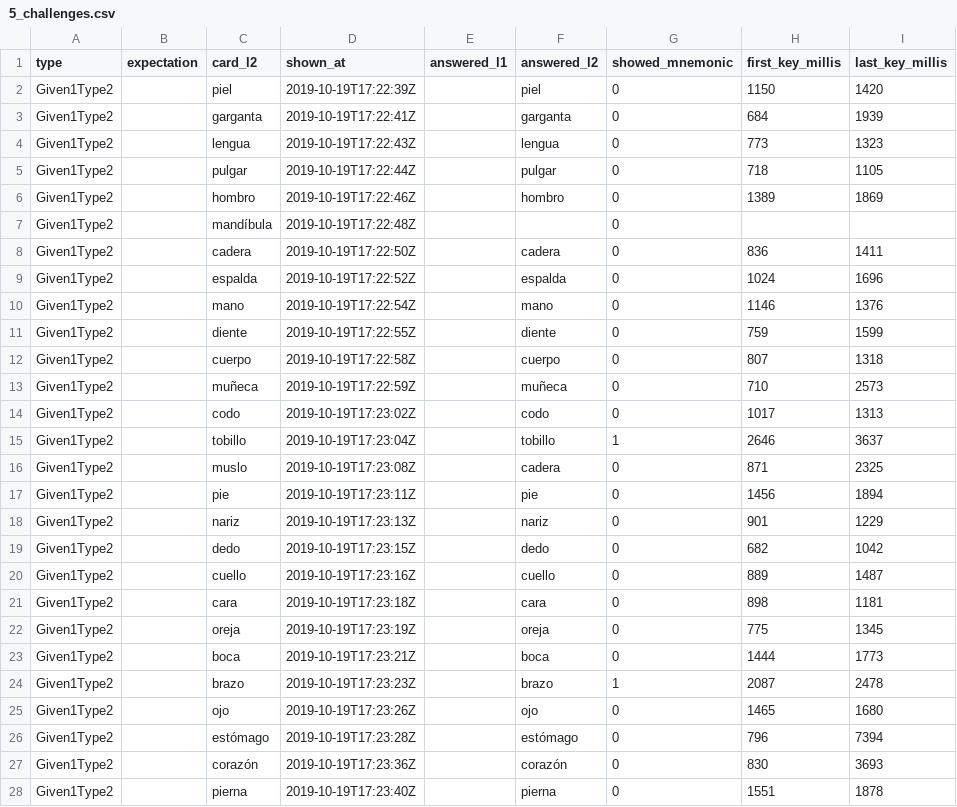
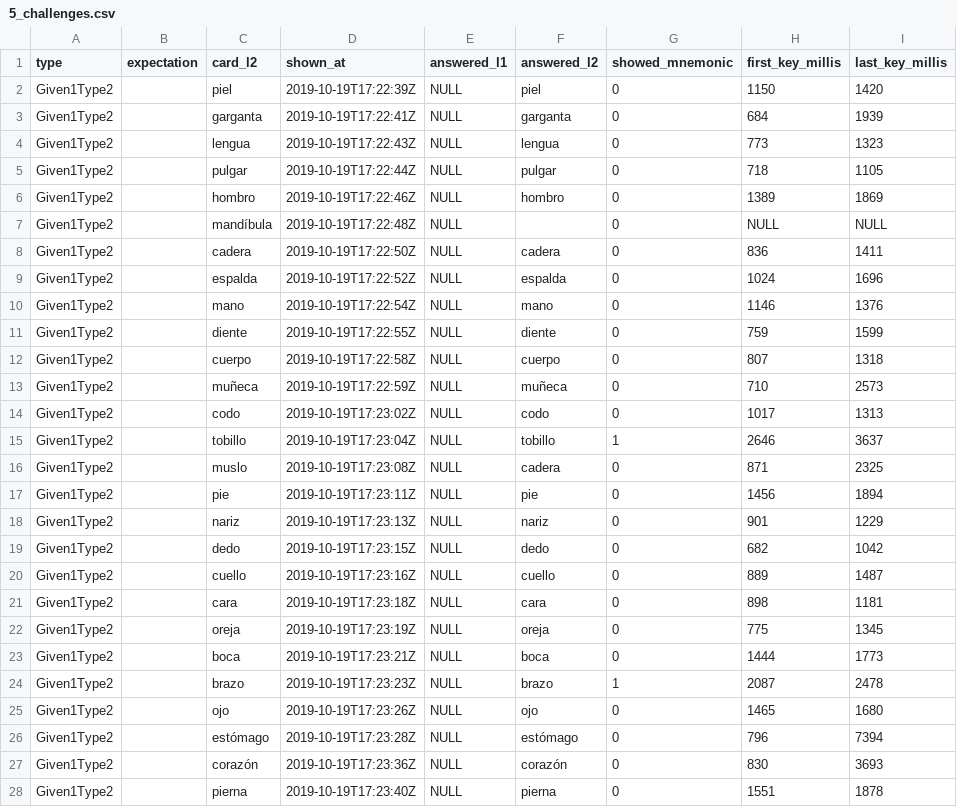
Before and after one commit to danstutzman/language-learning-go, a CSV file: db/5_challenges.csv, drawn as a sheet; only a part is shown; the diff covers the shown part only; the diff names each change by its address in the sheet, - before the commit and + after, or states it on an @@ line.

Commit message:
Fix export of NULL and CRLF

```diff
--- a/db/5_challenges.csv
+++ b/db/5_challenges.csv
-E2:E28 (answered_l1): (empty)
+E2:E28 (answered_l1): NULL
-H7 (first_key_millis): (empty)
+H7 (first_key_millis): NULL
-I7 (last_key_millis): (empty)
+I7 (last_key_millis): NULL
```
Also changed, not shown: 1 edited cell elsewhere in this file, 2 other files.
